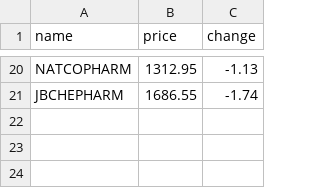
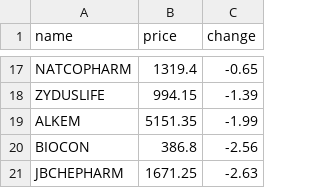
Before and after one commit to SxryxnshS5/Heatmap-react, a CSV file: public/Scraped_data/NIFTYPHARMA_stock_data.csv, drawn as a sheet; only a part is shown, gaps mark what is left out; addresses are those after the commit; the diff covers the shown part only; the diff names each change by its address in the sheet, - before the commit and + after, or states it on an @@ line.

```diff
--- a/public/Scraped_data/NIFTYPHARMA_stock_data.csv
+++ b/public/Scraped_data/NIFTYPHARMA_stock_data.csv
-B17 (price): 1312.95
+B17 (price): 1319.4
-C17 (change): -1.13
+C17 (change): -0.65
+row 18: ZYDUSLIFE | 994.15 | -1.39
+row 19: ALKEM | 5151.35 | -1.99
+row 20: BIOCON | 386.8 | -2.56
-B21 (price): 1686.55
+B21 (price): 1671.25
-C21 (change): -1.74
+C21 (change): -2.63
```
Also changed, not shown: 6 added rows, 9 removed rows and 18 edited cells elsewhere in this file, public/Scraped_data/NIFTYAUTO_stock_data.csv, public/Scraped_data/NIFTYENERGY_stock_data.csv, 6 other files.
